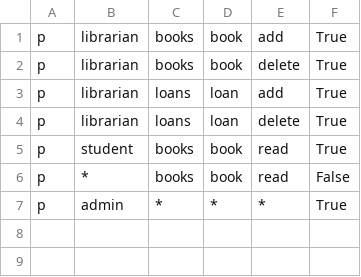
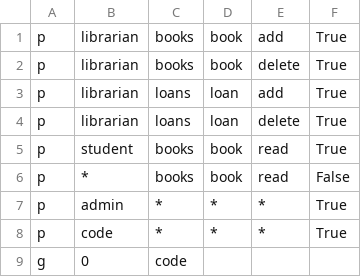
Before and after one commit to The-CS-Nerds/Library-System, a CSV file: src/backend/auth/policy.csv, drawn as a sheet.

Commit message:
add a `code` user to policy

```diff
--- a/src/backend/auth/policy.csv
+++ b/src/backend/auth/policy.csv
@@ -7 +7,3 @@ p,*,books,book,read,False
 p,admin,*,*,*,True
+p,code,*,*,*,True
+g,0,code
```
